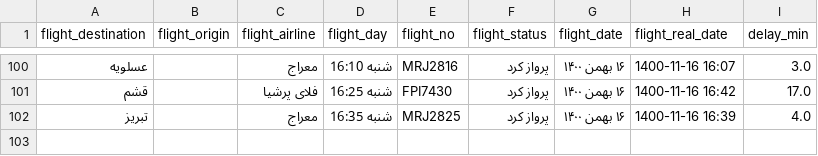
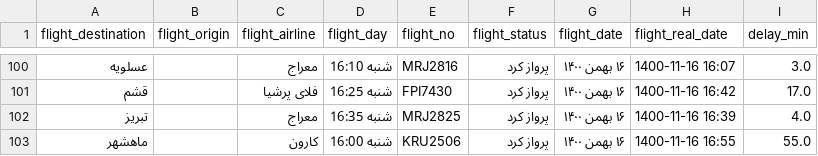
Before and after one commit to myprogrammerpersonality/Flights_Delay, a CSV file: flights.csv, drawn as a sheet; only a part is shown, gaps mark what is left out.

Commit message:
Auto updating Data

```diff
--- a/flights.csv
+++ b/flights.csv
@@ -102 +102,2 @@ flight_destination,flight_origin,flight_airline,flight_day,flight_no,flight_stat
 تبریز,,معراج,شنبه 16:35,MRJ2825,پرواز كرد,۱۶ بهمن ۱۴۰۰,1400-11-16 16:39,4.0
+ماهشهر,,کارون,شنبه 16:00,KRU2506,پرواز كرد,۱۶ بهمن ۱۴۰۰,1400-11-16 16:55,55.0
```
